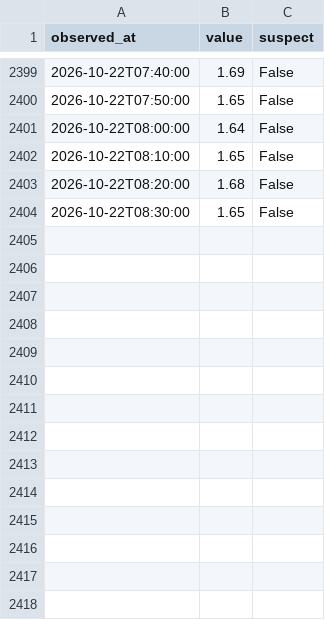
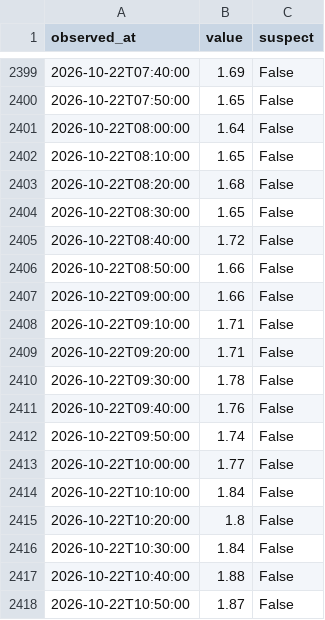
Before and after one commit to THETIMEINC/sakaigawa-watch, a CSV file: generated/data/levels/2026-10.csv, drawn as a sheet; only a part is shown, gaps mark what is left out.

```diff
--- a/generated/data/levels/2026-10.csv
+++ b/generated/data/levels/2026-10.csv
@@ -2404 +2404,15 @@ observed_at,value,suspect
 2026-10-22T08:30:00,1.65,False
+2026-10-22T08:40:00,1.72,False
+2026-10-22T08:50:00,1.66,False
+2026-10-22T09:00:00,1.66,False
+2026-10-22T09:10:00,1.71,False
+2026-10-22T09:20:00,1.71,False
+2026-10-22T09:30:00,1.78,False
+2026-10-22T09:40:00,1.76,False
+2026-10-22T09:50:00,1.74,False
+2026-10-22T10:00:00,1.77,False
+2026-10-22T10:10:00,1.84,False
+2026-10-22T10:20:00,1.8,False
+2026-10-22T10:30:00,1.84,False
+2026-10-22T10:40:00,1.88,False
+2026-10-22T10:50:00,1.87,False
```
Also changed, not shown: generated/data/rain/2026-10.csv, 4 other files.
